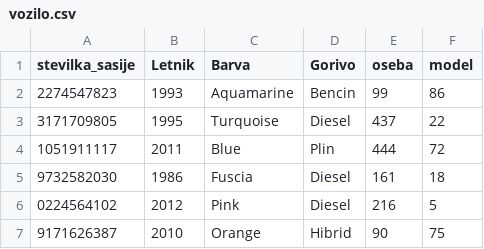
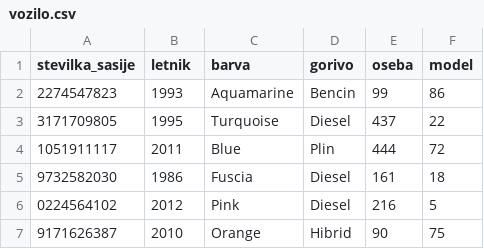
Before and after one commit to KatjaMat/Evidenca_avtomobilov, a CSV file: Podatki/vozilo.csv, drawn as a sheet; only a part is shown.

```diff
--- a/Podatki/vozilo.csv
+++ b/Podatki/vozilo.csv
@@ -1,2 +1,2 @@
-stevilka_sasije,Letnik,Barva,Gorivo,oseba,model
+stevilka_sasije,letnik,barva,gorivo,oseba,model
 2274547823,1993,Aquamarine,Bencin,99,86
```
Also changed, not shown: 1 other file.
